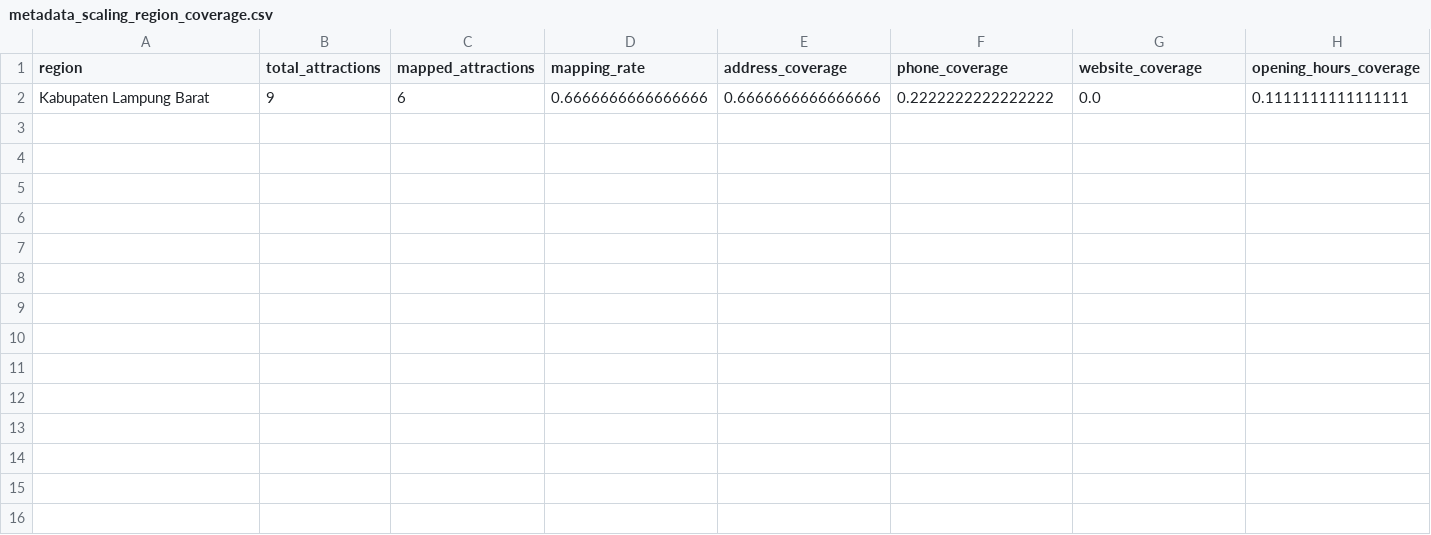
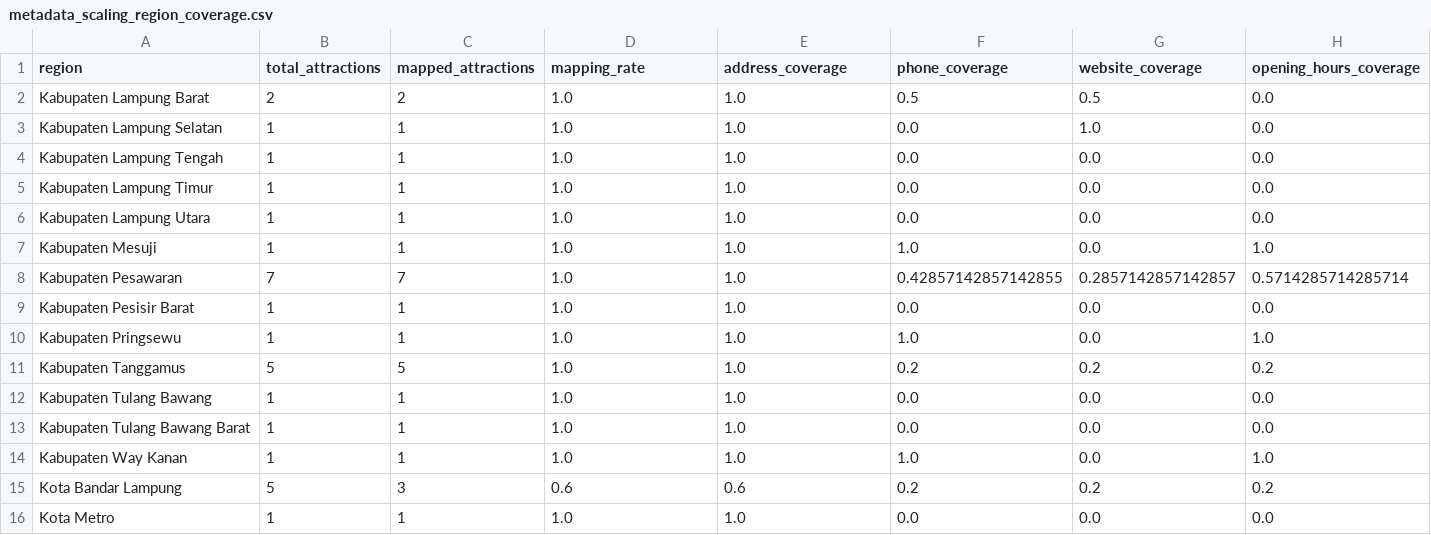
Before and after one commit to RahmatHadinata23758051/RekomendasiWisata, a CSV file: Scraping/reports/canary_run/metadata_scaling_region_coverage.csv, drawn as a sheet; only a part is shown; removed rows and columns are numbered as before the commit, all else as after; rows hold the shown columns only; the diff names each change by its address in the sheet, - before the commit and + after, or states it on an @@ line.

```diff
--- a/Scraping/reports/canary_run/metadata_scaling_region_coverage.csv
+++ b/Scraping/reports/canary_run/metadata_scaling_region_coverage.csv
-row 2: Kabupaten Lampung Barat | 9 | 6 | 0.6666666666666666 | 0.6666666666666666 | 0.2222222222222222 | 0.0 | 0.1111111111111111
+row 2: Kabupaten Lampung Barat | 2 | 2 | 1.0 | 1.0 | 0.5 | 0.5 | 0.0
+row 3: Kabupaten Lampung Selatan | 1 | 1 | 1.0 | 1.0 | 0.0 | 1.0 | 0.0
+row 4: Kabupaten Lampung Tengah | 1 | 1 | 1.0 | 1.0 | 0.0 | 0.0 | 0.0
+row 5: Kabupaten Lampung Timur | 1 | 1 | 1.0 | 1.0 | 0.0 | 0.0 | 0.0
+row 6: Kabupaten Lampung Utara | 1 | 1 | 1.0 | 1.0 | 0.0 | 0.0 | 0.0
+row 7: Kabupaten Mesuji | 1 | 1 | 1.0 | 1.0 | 1.0 | 0.0 | 1.0
+row 8: Kabupaten Pesawaran | 7 | 7 | 1.0 | 1.0 | 0.42857142857142855 | 0.2857142857142857 | 0.5714285714285714
+row 9: Kabupaten Pesisir Barat | 1 | 1 | 1.0 | 1.0 | 0.0 | 0.0 | 0.0
+row 10: Kabupaten Pringsewu | 1 | 1 | 1.0 | 1.0 | 1.0 | 0.0 | 1.0
+row 11: Kabupaten Tanggamus | 5 | 5 | 1.0 | 1.0 | 0.2 | 0.2 | 0.2
+row 12: Kabupaten Tulang Bawang | 1 | 1 | 1.0 | 1.0 | 0.0 | 0.0 | 0.0
+row 13: Kabupaten Tulang Bawang Barat | 1 | 1 | 1.0 | 1.0 | 0.0 | 0.0 | 0.0
+row 14: Kabupaten Way Kanan | 1 | 1 | 1.0 | 1.0 | 1.0 | 0.0 | 1.0
+row 15: Kota Bandar Lampung | 5 | 3 | 0.6 | 0.6 | 0.2 | 0.2 | 0.2
+row 16: Kota Metro | 1 | 1 | 1.0 | 1.0 | 0.0 | 0.0 | 0.0
```
Also changed, not shown: Scraping/reports/canary_run/metadata_scaling_operational_status_audit.csv, Scraping/reports/canary_run/metadata_scaling_pilot_regression_audit.csv, 14 other files.
